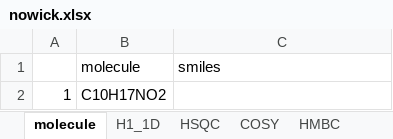
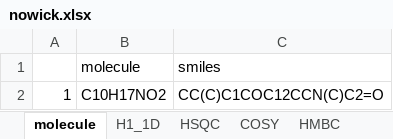
Before and after one commit to EricHughesABC/simpleNMR, an Excel workbook: exampleProblems/nowick/nowick.xlsx, sheet molecule, drawn as a sheet; values as stored, in another font and other column widths than the file's, no borders; the diff names each change by its address in the sheet, - before the commit and + after, or states it on an @@ line.

```diff
--- a/exampleProblems/nowick/nowick.xlsx (sheet molecule)
+++ b/exampleProblems/nowick/nowick.xlsx (sheet molecule)
-C2 (smiles): (empty)
+C2 (smiles): CC(C)C1COC12CCN(C)C2=O
```
Also changed, not shown: 12 other files.
